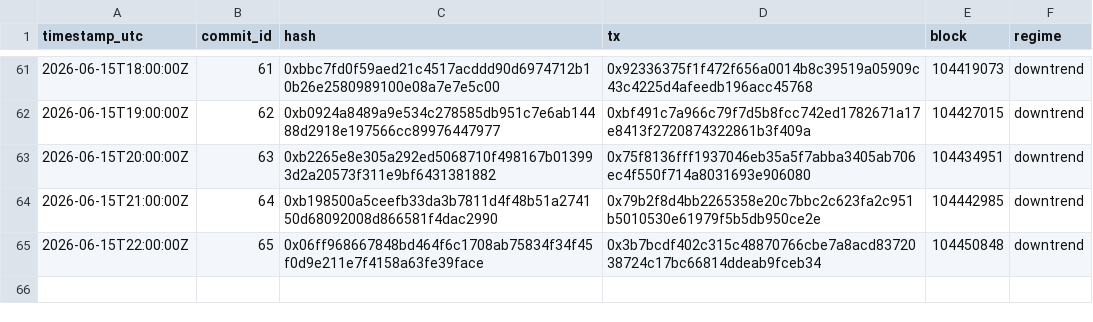
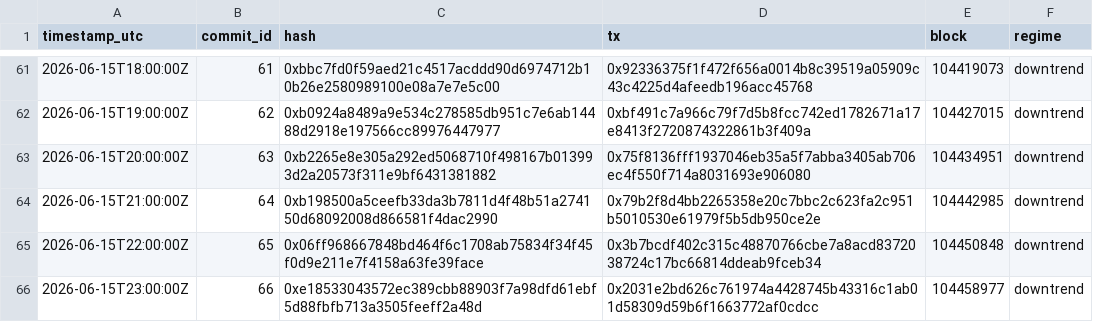
Before and after one commit to holybunnie/regime-pilot, a CSV file: attest/commits_public.csv, drawn as a sheet; only a part is shown, gaps mark what is left out.

Commit message:
Record hourly attestation 2026-06-15T23:03Z

```diff
--- a/attest/commits_public.csv
+++ b/attest/commits_public.csv
@@ -65 +65,2 @@ timestamp_utc,commit_id,hash,tx,block,regime
 2026-06-15T22:00:00Z,65,0x06ff968667848bd464f6c1708ab75834f34f45f0d9e211e7f4158a63fe39face,0x3b7bcdf402c315c48870766cbe7a8acd8372038724c17bc66814ddeab9fceb34,104450848,downtrend
+2026-06-15T23:00:00Z,66,0xe18533043572ec389cbb88903f7a98dfd61ebf5d88fbfb713a3505feeff2a48d,0x2031e2bd626c761974a4428745b43316c1ab01d58309d59b6f1663772af0cdcc,104458977,downtrend
```
Also changed, not shown: 1 other file.
